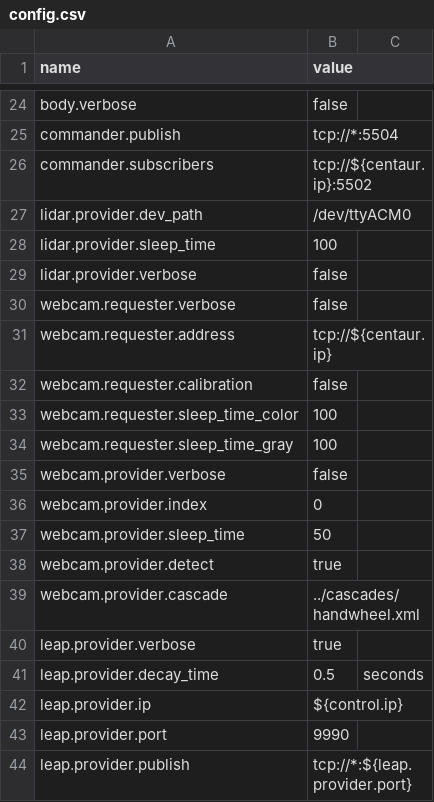
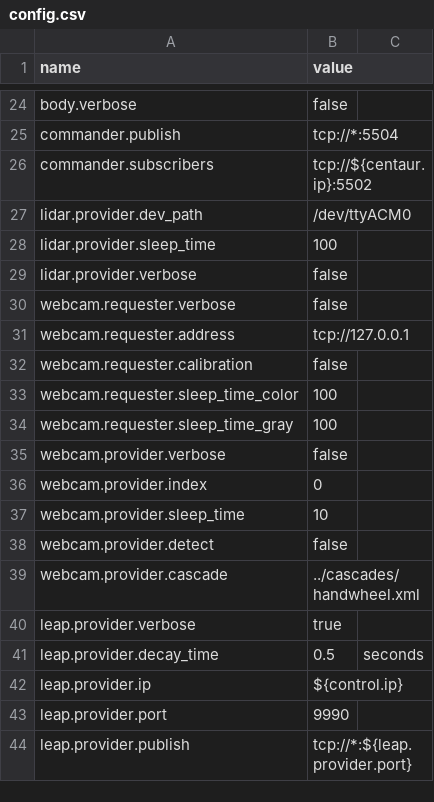
Before and after one commit to wmacevoy/grit, a CSV file: setup/config.csv, drawn as a sheet; only a part is shown, gaps mark what is left out.

```diff
--- a/setup/config.csv
+++ b/setup/config.csv
@@ -30,3 +30,3 @@ lidar.provider.verbose,"false"
 webcam.requester.verbose,"false"
-webcam.requester.address,"tcp://${centaur.ip}"
+webcam.requester.address,"tcp://127.0.0.1"
 webcam.requester.calibration,"false"
@@ -36,4 +36,4 @@ webcam.provider.verbose,"false"
 webcam.provider.index,"0"
-webcam.provider.sleep_time,"50"
-webcam.provider.detect,"true"
+webcam.provider.sleep_time,"10"
+webcam.provider.detect,"false"
 webcam.provider.cascade,"../cascades/handwheel.xml"
```
Also changed, not shown: 5 other files.
